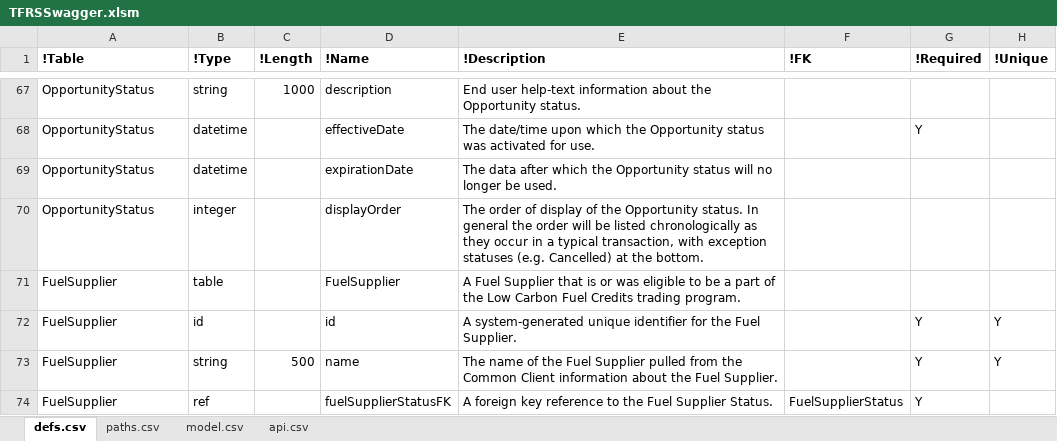
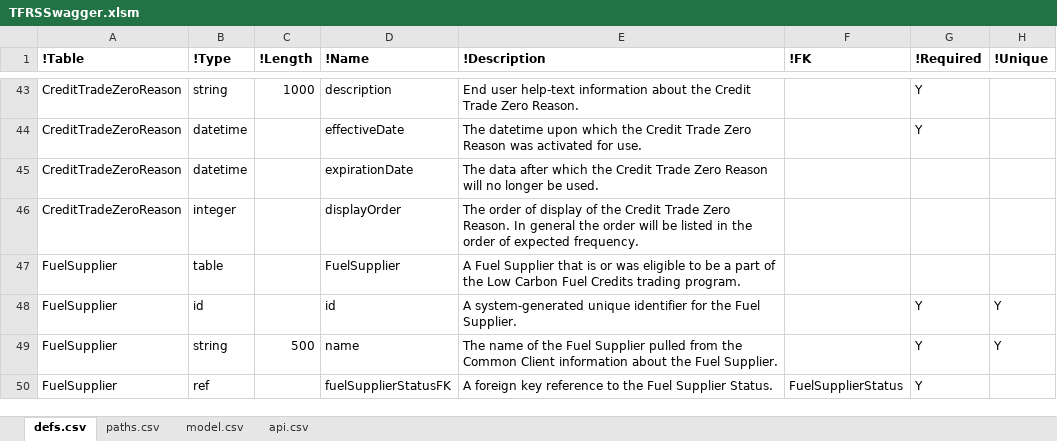
Before and after one commit to bcgov/tfrs, an Excel workbook: APISpec/in/TFRSSwagger.xlsm, sheet defs.csv, drawn as a sheet; only a part is shown, gaps mark what is left out; values as stored, in another font and other column widths than the file's, no borders; table styles not drawn; addresses are those after the commit; the diff covers the shown part only; the diff names each change by its address in the sheet, - before the commit and + after, or states it on an @@ line.

```diff
--- a/APISpec/in/TFRSSwagger.xlsm (sheet defs.csv)
+++ b/APISpec/in/TFRSSwagger.xlsm (sheet defs.csv)
-A43:A46 (!Table): OpportunityStatus
+A43:A46 (!Table): CreditTradeZeroReason
-E43 (!Description): …about the Opportunity status.
+E43 (!Description): …about the Credit Trade Zero Reason.
-G43 (!Required): (empty)
+G43 (!Required): Y
-E44 (!Description): The date/time upon which the Opportunity status was activated…
+E44 (!Description): The datetime upon which the Credit Trade Zero Reason was activated…
-E45 (!Description): …which the Opportunity status will no…
+E45 (!Description): …which the Credit Trade Zero Reason will no…
-E46 (!Description): …of the Opportunity status. In general the order will be listed chronologically as they occur in a typical transaction, with exception statuses (e.g. Cancelled) at the bottom.
+E46 (!Description): …of the Credit Trade Zero Reason. In general the order will be listed in the order of expected frequency.
```
Also changed, not shown: 4 added rows, 37 removed rows and 4 edited cells elsewhere in this sheet, hidden cells, 20 other files.
